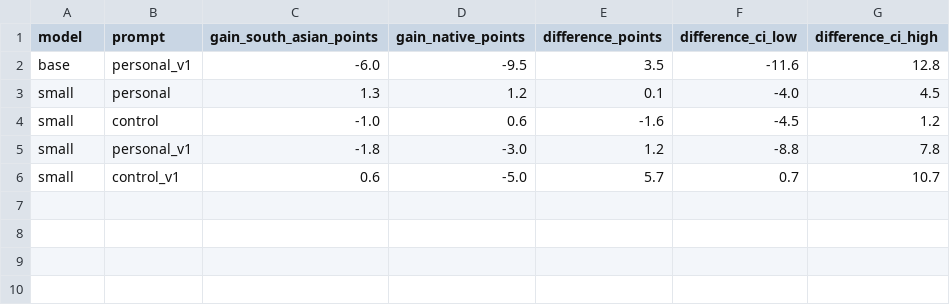
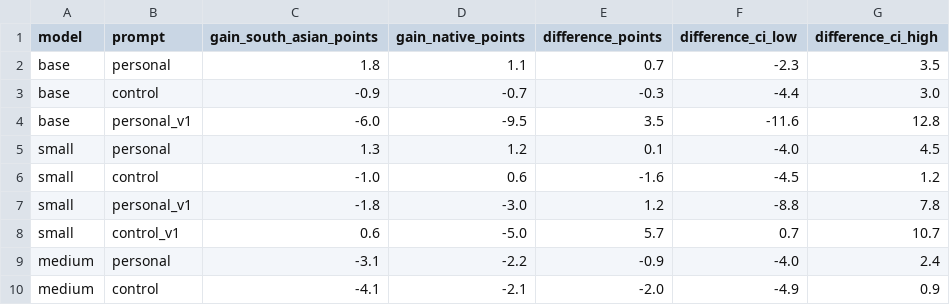
Before and after one commit to resurgances/accent-gap, a CSV file: results/personal_mode_gain_comparison.csv, drawn as a sheet; the diff names each change by its address in the sheet, - before the commit and + after, or states it on an @@ line.

```diff
--- a/results/personal_mode_gain_comparison.csv
+++ b/results/personal_mode_gain_comparison.csv
+row 2: base | personal | 1.8 | 1.1 | 0.7 | -2.3 | 3.5
+row 3: base | control | -0.9 | -0.7 | -0.3 | -4.4 | 3.0
+row 9: medium | personal | -3.1 | -2.2 | -0.9 | -4.0 | 2.4
+row 10: medium | control | -4.1 | -2.1 | -2.0 | -4.9 | 0.9
```
Also changed, not shown: results/accent_gap.csv, results/insertions_by_system.csv, 21 other files.
